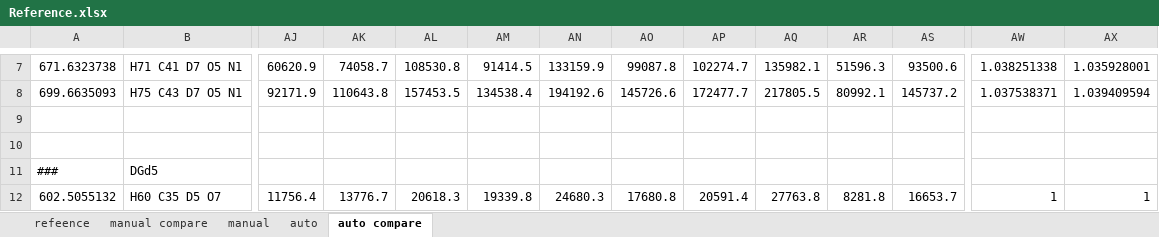
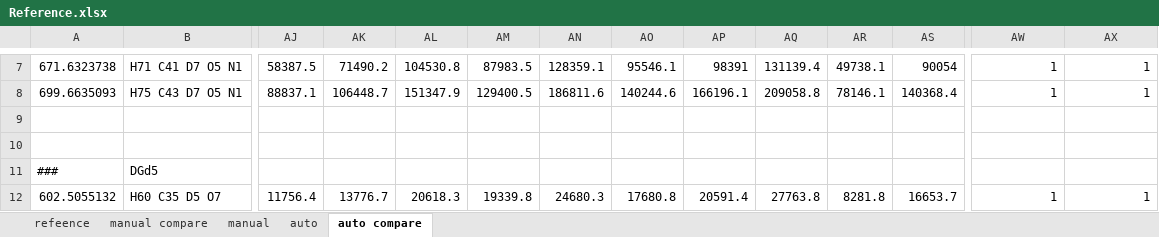
Before and after one commit to lifs-tools/lipidxplorer, an Excel workbook: test_resources/t_sim/reference/Reference.xlsx, sheet auto compare, drawn as a sheet; only a part is shown, gaps mark what is left out; values as stored, in another font and other column widths than the file's, no borders; conditional formats not drawn; the diff covers the shown part only; the diff names each change by its address in the sheet, - before the commit and + after, or states it on an @@ line.

```diff
--- a/test_resources/t_sim/reference/Reference.xlsx (sheet auto compare)
+++ b/test_resources/t_sim/reference/Reference.xlsx (sheet auto compare)
-AJ7: 60620.9
+AJ7: 58387.5
-AK7: 74058.7
+AK7: 71490.2
-AL7: 108530.8
+AL7: 104530.8
-AM7: 91414.5
+AM7: 87983.5
-AN7: 133159.9
+AN7: 128359.1
-AO7: 99087.8
+AO7: 95546.1
-AP7: 102274.7
+AP7: 98391
-AQ7: 135982.1
+AQ7: 131139.4
-AR7: 51596.3
+AR7: 49738.1
-AS7: 93500.6
+AS7: 90054
-AW7: 1.038251338
+AW7: 1
-AX7: 1.035928001
+AX7: 1
-AJ8: 92171.9
+AJ8: 88837.1
-AK8: 110643.8
+AK8: 106448.7
-AL8: 157453.5
+AL8: 151347.9
-AM8: 134538.4
+AM8: 129400.5
-AN8: 194192.6
+AN8: 186811.6
-AO8: 145726.6
+AO8: 140244.6
-AP8: 172477.7
+AP8: 166196.1
-AQ8: 217805.5
+AQ8: 209058.8
-AR8: 80992.1
+AR8: 78146.1
-AS8: 145737.2
+AS8: 140368.4
-AW8: 1.037538371
+AW8: 1
-AX8: 1.039409594
+AX8: 1
```
Also changed, not shown: 894 edited cells and cell formats elsewhere in this sheet, sheet auto, hidden cells, 1 other file.
